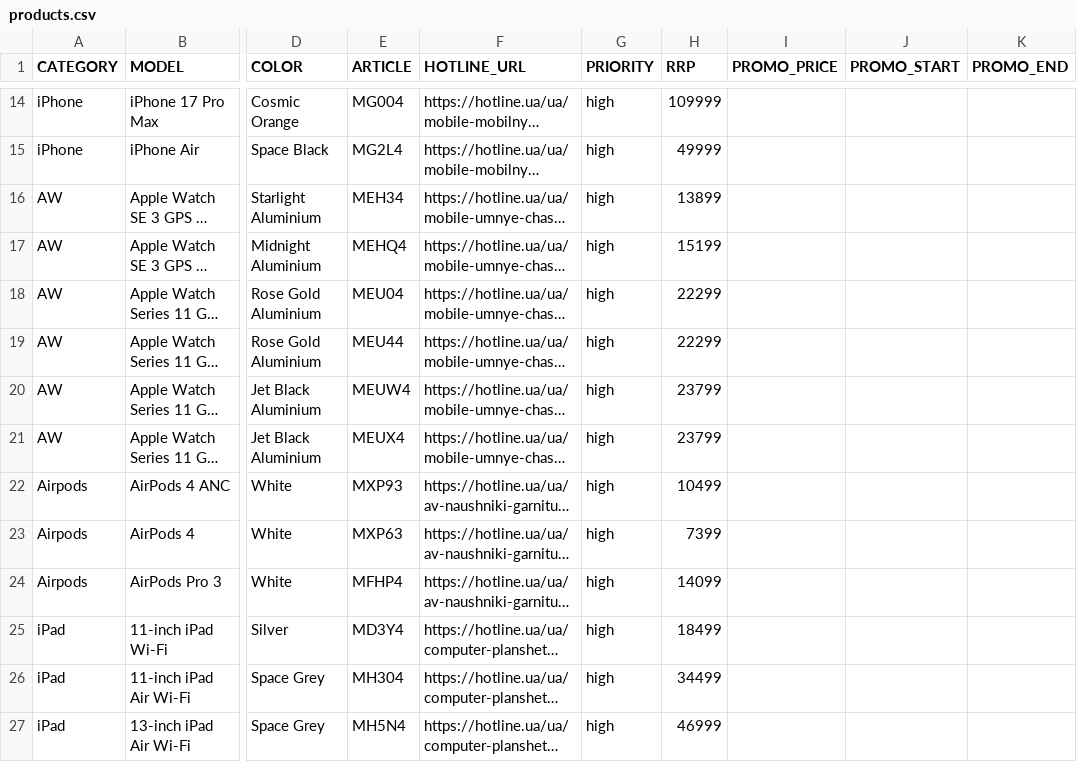
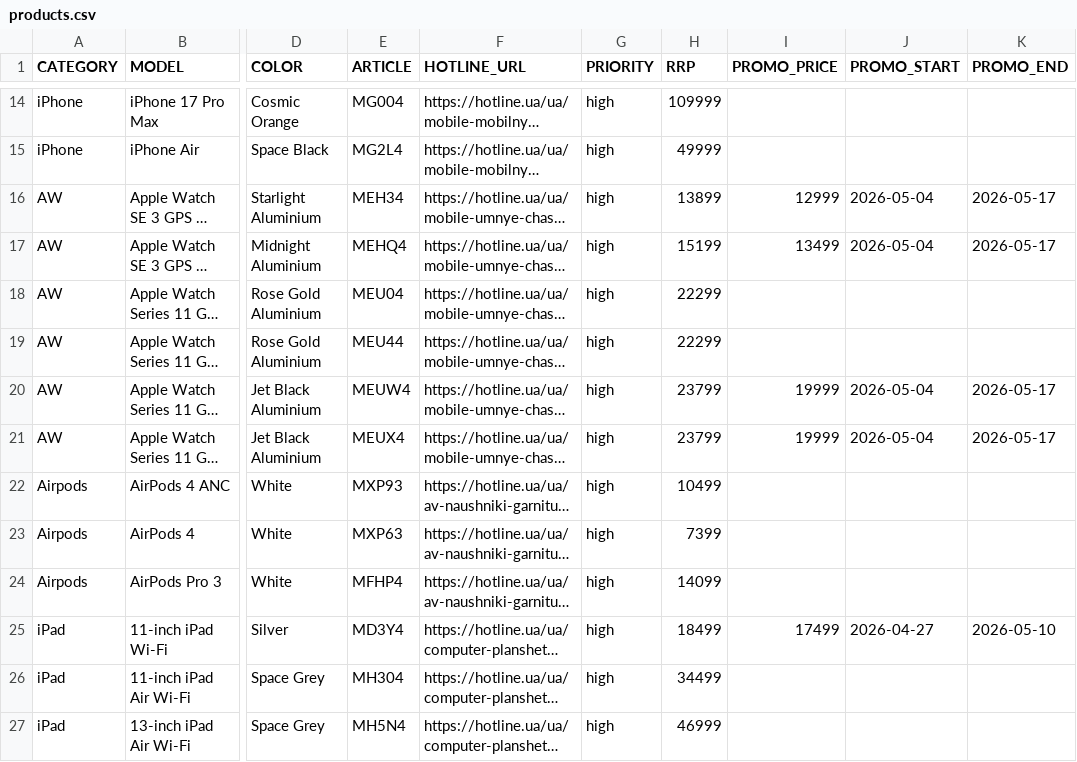
Before and after one commit to queraga/apple-price-tracker, a CSV file: config/products.csv, drawn as a sheet; only a part is shown, gaps mark what is left out; long unchanged cells end in …; the diff names each change by its address in the sheet, - before the commit and + after, or states it on an @@ line.

Commit message:
Added new promo cycle

```diff
--- a/config/products.csv
+++ b/config/products.csv
-I16 (PROMO_PRICE): (empty)
+I16 (PROMO_PRICE): 12999
-J16:J17 (PROMO_START): (empty)
+J16:J17 (PROMO_START): 2026-05-04
-K16:K17 (PROMO_END): (empty)
+K16:K17 (PROMO_END): 2026-05-17
-I17 (PROMO_PRICE): (empty)
+I17 (PROMO_PRICE): 13499
-I20:I21 (PROMO_PRICE): (empty)
+I20:I21 (PROMO_PRICE): 19999
-J20:J21 (PROMO_START): (empty)
+J20:J21 (PROMO_START): 2026-05-04
-K20:K21 (PROMO_END): (empty)
+K20:K21 (PROMO_END): 2026-05-17
-I25 (PROMO_PRICE): (empty)
+I25 (PROMO_PRICE): 17499
-J25 (PROMO_START): (empty)
+J25 (PROMO_START): 2026-04-27
-K25 (PROMO_END): (empty)
+K25 (PROMO_END): 2026-05-10
```
